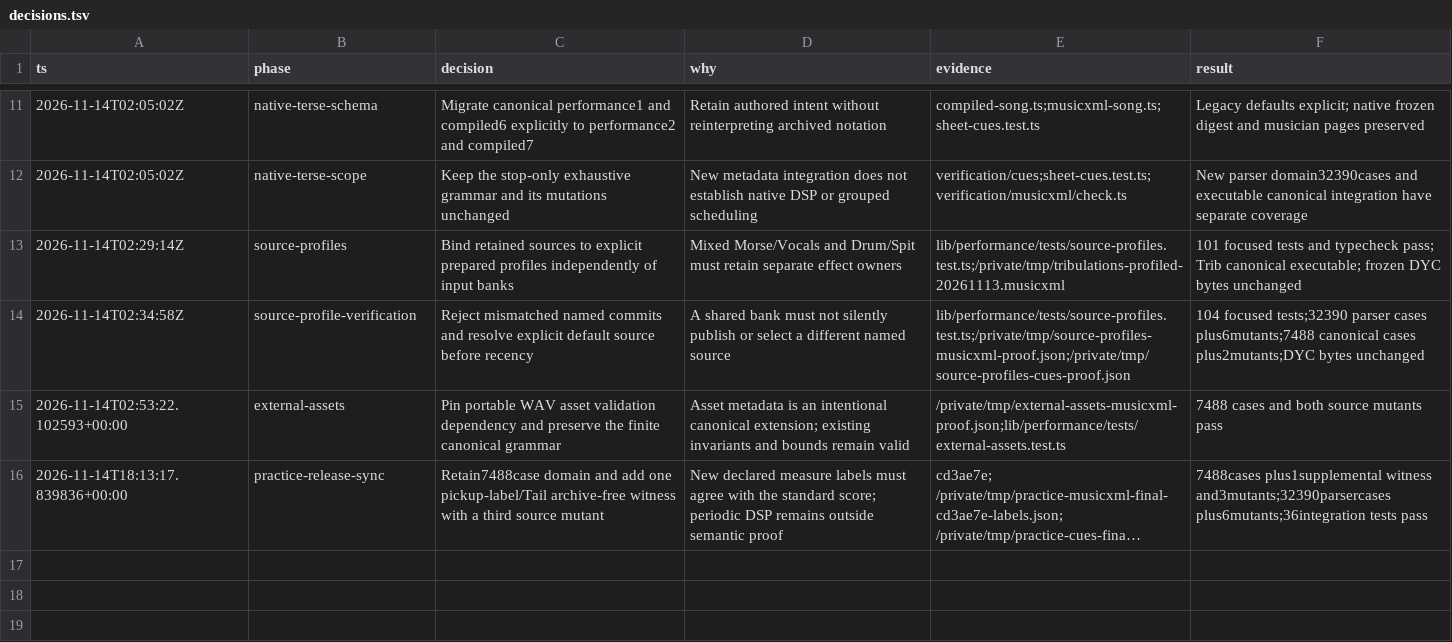
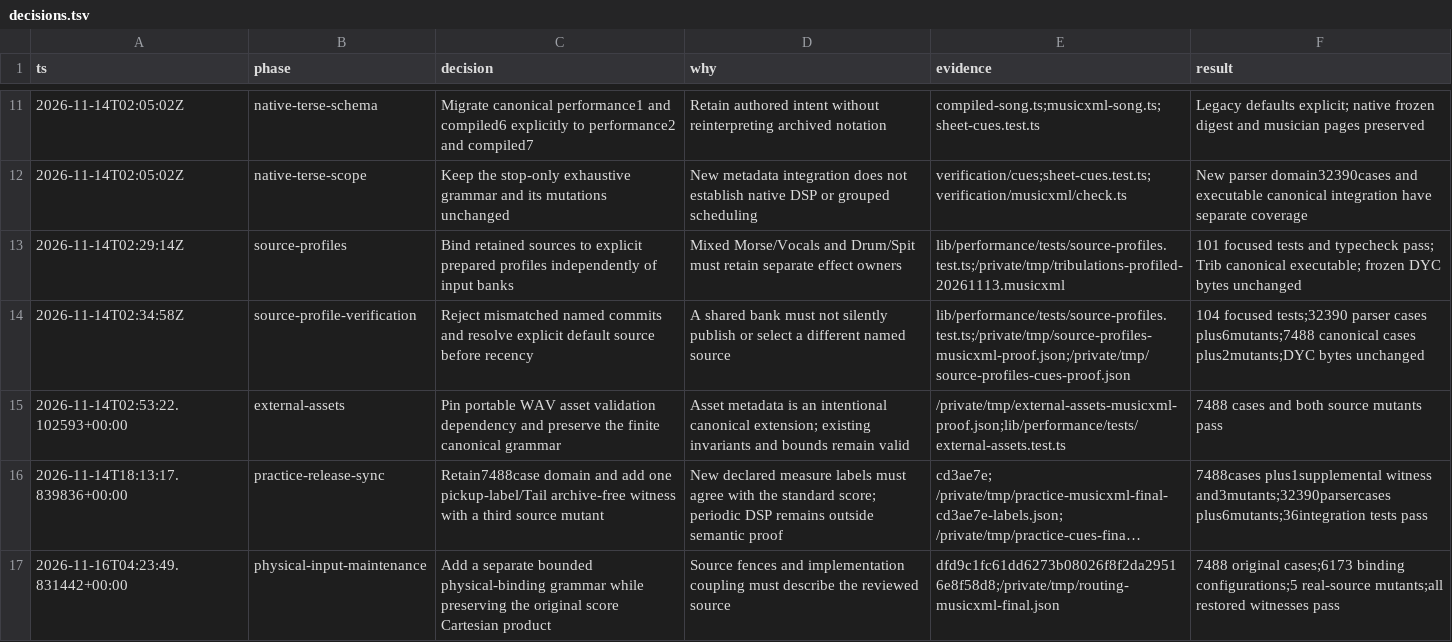
Before and after one commit to anulman/show-tools, a TSV file: verification/musicxml/decisions.tsv, drawn as a sheet; only a part is shown, gaps mark what is left out; long unchanged cells end in …; the diff names each change by its address in the sheet, - before the commit and + after, or states it on an @@ line.

```diff
--- a/verification/musicxml/decisions.tsv
+++ b/verification/musicxml/decisions.tsv
+row 17: 2026-11-16T04:23:49.831442+00:00 | physical-input-maintenance | Add a separate bounded physical-binding grammar while preserving the original score Cartesian product | Source fences and implementation coupling must describe the reviewed source | dfd9c1fc61dd6273b08026f8f2da29516e8f58d8;/private/tmp/routing-musicxml-final.json | 7488 original cases;6173 binding configurations;5 real-source mutants;all restored witnesses pass
```
Also changed, not shown: verification/capture/decisions.tsv, verification/native-audio/decisions.tsv, 20 other files.
